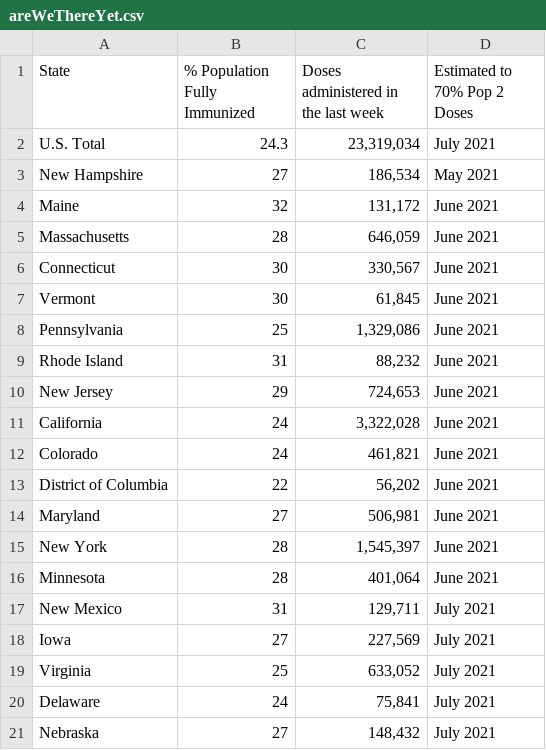
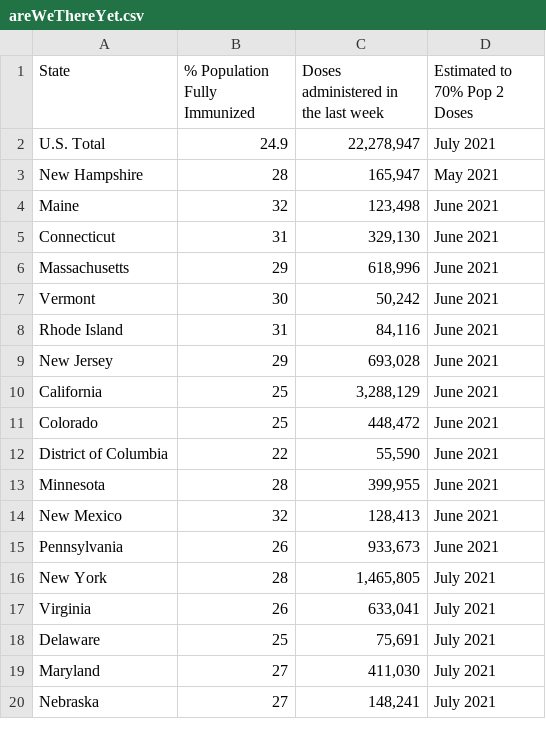
Before and after one commit to anesta95/veryWellVaccineDataTracker, a CSV file: chartData/areWeThereYet.csv, drawn as a sheet; only a part is shown; the diff covers the shown part only.

```diff
--- a/chartData/areWeThereYet.csv
+++ b/chartData/areWeThereYet.csv
@@ -1,21 +1,20 @@
 State,% Population Fully Immunized,Doses administered in the last week,Estimated to 70% Pop 2 Doses
-U.S. Total,24.3,"23,319,034",July 2021
-New Hampshire,27,"  186,534",May 2021
-Maine,32,"  131,172",June 2021
-Massachusetts,28,"  646,059",June 2021
-Connecticut,30,"  330,567",June 2021
-Vermont,30,"   61,845",June 2021
-Pennsylvania,25,"1,329,086",June 2021
-Rhode Island,31,"   88,232",June 2021
-New Jersey,29,"  724,653",June 2021
-California,24,"3,322,028",June 2021
-Colorado,24,"  461,821",June 2021
-District of Columbia,22,"   56,202",June 2021
-Maryland,27,"  506,981",June 2021
-New York,28,"1,545,397",June 2021
-Minnesota,28,"  401,064",June 2021
-New Mexico,31,"  129,711",July 2021
-Iowa,27,"  227,569",July 2021
-Virginia,25,"  633,052",July 2021
-Delaware,24,"   75,841",July 2021
-Nebraska,27,"  148,432",July 2021
+U.S. Total,24.9,"22,278,947",July 2021
+New Hampshire,28,"  165,947",May 2021
+Maine,32,"  123,498",June 2021
+Connecticut,31,"  329,130",June 2021
+Massachusetts,29,"  618,996",June 2021
+Vermont,30,"   50,242",June 2021
+Rhode Island,31,"   84,116",June 2021
+New Jersey,29,"  693,028",June 2021
+California,25,"3,288,129",June 2021
+Colorado,25,"  448,472",June 2021
+District of Columbia,22,"   55,590",June 2021
+Minnesota,28,"  399,955",June 2021
+New Mexico,32,"  128,413",June 2021
+Pennsylvania,26,"  933,673",June 2021
+New York,28,"1,465,805",July 2021
+Virginia,26,"  633,041",July 2021
+Delaware,25,"   75,691",July 2021
+Maryland,27,"  411,030",July 2021
+Nebraska,27,"  148,241",July 2021
```
Also changed, not shown: 12 added rows, 11 removed rows and 38 edited cells elsewhere in this file, chartData/cdcMap.csv, chartData/cdcWWWFormatted.csv, 2 other files.
